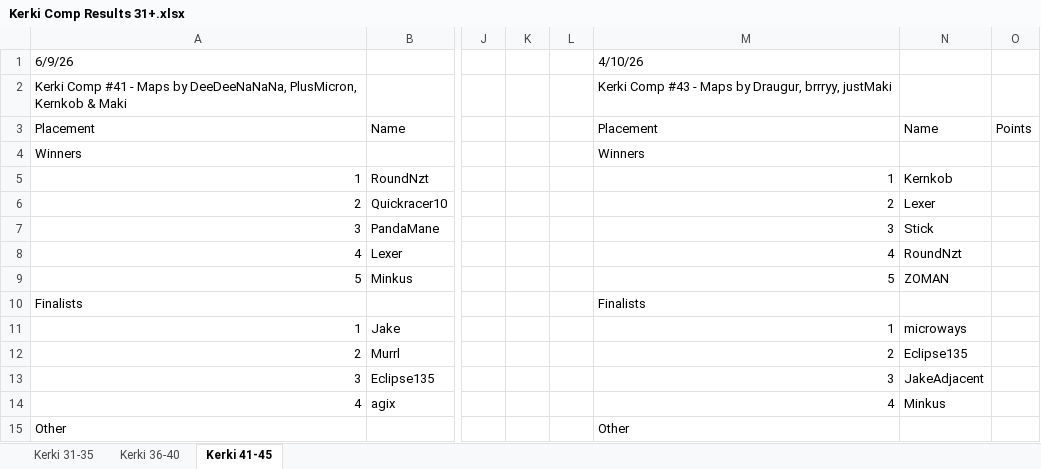
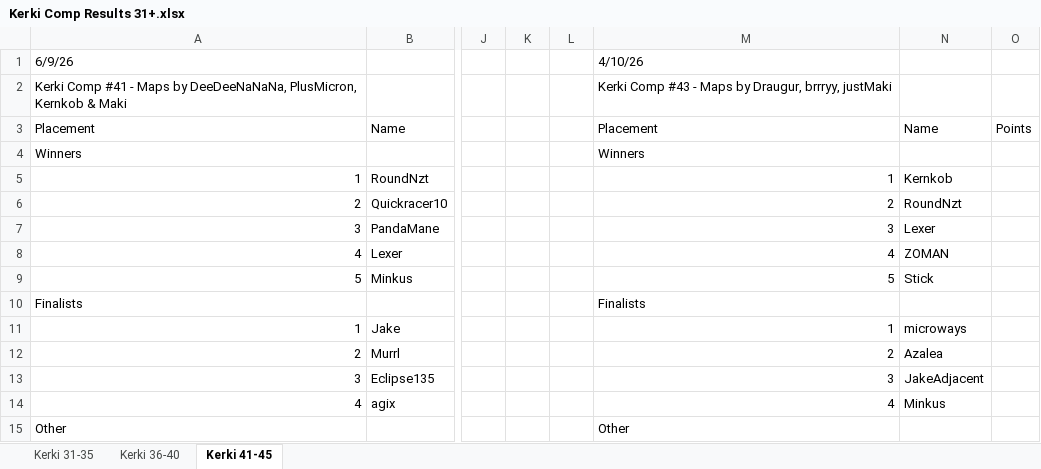
Before and after one commit to Aizpunr/kerki, an Excel workbook: Kerki Comp Results 31+.xlsx, sheet Kerki 41-45, drawn as a sheet; only a part is shown, gaps mark what is left out; values as stored, in another font and other column widths than the file's, no borders; the diff names each change by its address in the sheet, - before the commit and + after, or states it on an @@ line.

Commit message:
Fix #43 winner order: a win needs an earlier qualifying round from #43 on
Maki's honors post for #43 orders the winners Kernkob, RoundNzt, Lexer,
ZOMAN, Stick. We had the right five but in the wrong order, because the
parser let a player win in the very round they crossed 1000.

Removing that reproduces Maki's order exactly, and puts the fifth win in
r29, the last round played, which is why the cup ran that long. It also
matches the rule Maki gave for the finalist tag: you must start a round
as a finalist.

It is not a constant, though. #41's in-game overlay shows two wins taken
in the round the player crossed the threshold, RoundNzt at S1 going from
910 to 1060 and PandaMane at S6 going from 930 to 1080, and #42 behaves
the same way. No single setting fits all three cups, so this is recorded
as a dated behaviour change, WIN_SAME_ROUND_LAST_CUP = 42, rather than a
claim about why it changed. #41 and #42 still reproduce their known
results exactly.

Also fixes baseline matching, which broke once Steam ID resolution began
renaming players: the baseline now indexes every name a steam id wore, so
#41 still resolves its board transcription of Jake, AndMe18 and
Eclipse135 after those became JakeAdjacent, AndMe and Azalea.

```diff
--- a/Kerki Comp Results 31+.xlsx (sheet Kerki 41-45)
+++ b/Kerki Comp Results 31+.xlsx (sheet Kerki 41-45)
-N6: Lexer
+N6: RoundNzt
-N7: Stick
+N7: Lexer
-N8: RoundNzt
+N8: ZOMAN
-N9: ZOMAN
+N9: Stick
-N12: Eclipse135
+N12: Azalea
```
Also changed, not shown: 3 other files.
